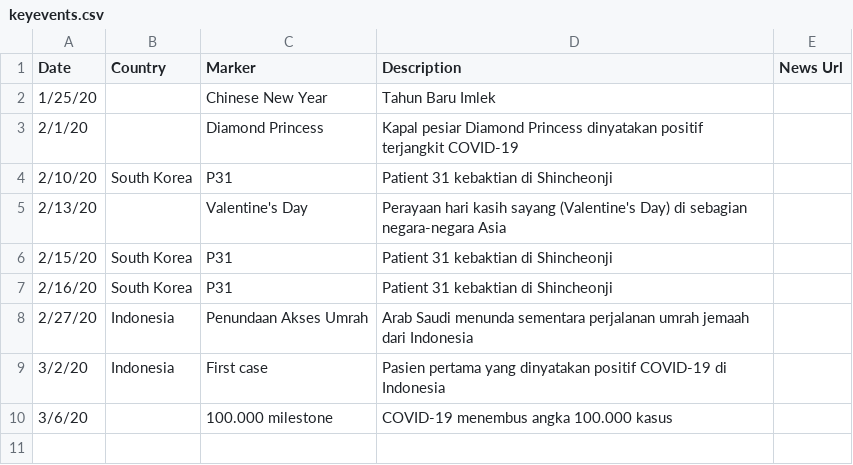
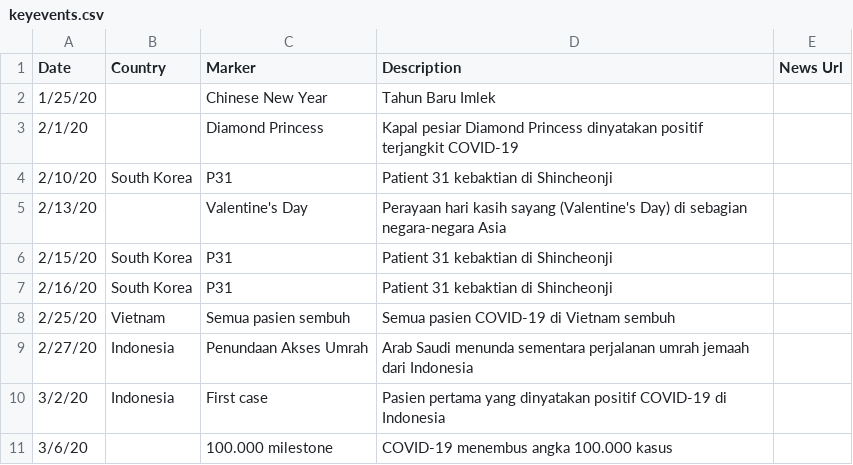
Before and after one commit to ronnygunawan/covid19id, a CSV file: data/keyevents.csv, drawn as a sheet; the diff names each change by its address in the sheet, - before the commit and + after, or states it on an @@ line.

Commit message:
Added Vietnam full recovery

```diff
--- a/data/keyevents.csv
+++ b/data/keyevents.csv
+row 8: 2/25/20 | Vietnam | Semua pasien sembuh | Semua pasien COVID-19 di Vietnam sembuh
```
